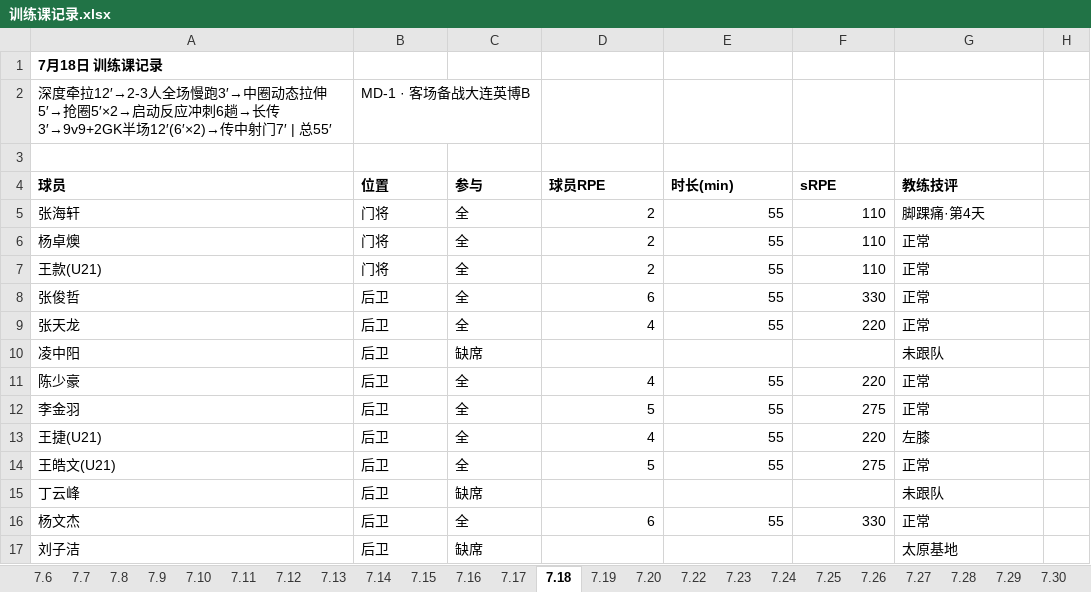
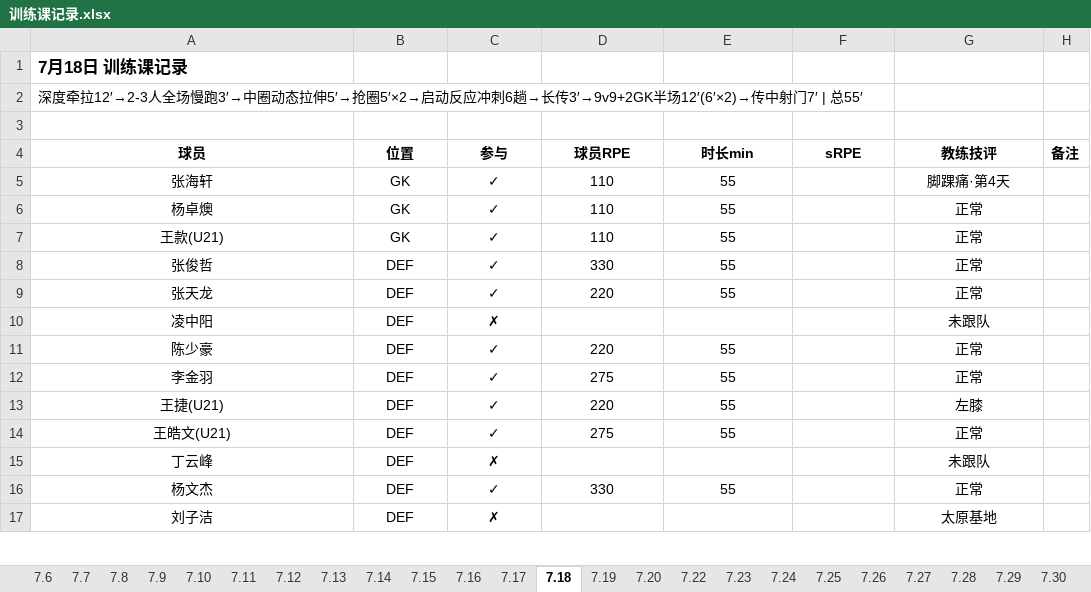
Before and after one commit to 13909605065/kenshin-pro, an Excel workbook: public/share/data/训练课记录.xlsx, sheet 7.18, drawn as a sheet; only a part is shown; values as stored, in another font and other column widths than the file's, no borders; the diff covers the shown part only; the diff names each change by its address in the sheet, - before the commit and + after, or states it on an @@ line.

```diff
--- a/public/share/data/训练课记录.xlsx (sheet 7.18)
+++ b/public/share/data/训练课记录.xlsx (sheet 7.18)
@@ A1 text size: larger @@
-B2 (位置): MD-1 · 客场备战大连英博B
+B2 (位置): (empty)
-A4:G4 alignment: left
+A4:G4 alignment: center
-E4: 时长(min)
+E4: 时长min
-H4: (empty)
+H4: 备注
-A5:C17 alignment: left
+A5:C17 alignment: center
-B5:B7 (位置): 门将
+B5:B7 (位置): GK
-C5:C9 (参与): 全
+C5:C9 (参与): ✓
-D5:D7 (球员RPE): 2
+D5:D7 (球员RPE): 110
-D5:E9 alignment: right
+D5:E9 alignment: center
-F5:F7 (sRPE): 110
+F5:F7 (sRPE): (empty)
-G5:G17 alignment: left
+G5:G17 alignment: center
-B8:B17 (位置): 后卫
+B8:B17 (位置): DEF
-D8 (球员RPE): 6
+D8 (球员RPE): 330
-F8 (sRPE): 330
+F8 (sRPE): (empty)
-D9 (球员RPE): 4
+D9 (球员RPE): 220
-F9 (sRPE): 220
+F9 (sRPE): (empty)
-C10 (参与): 缺席
+C10 (参与): ✗
-C11:C14 (参与): 全
+C11:C14 (参与): ✓
-D11 (球员RPE): 4
+D11 (球员RPE): 220
-D11:E14 alignment: right
+D11:E14 alignment: center
-F11 (sRPE): 220
+F11 (sRPE): (empty)
-D12 (球员RPE): 5
+D12 (球员RPE): 275
-F12 (sRPE): 275
+F12 (sRPE): (empty)
-D13 (球员RPE): 4
+D13 (球员RPE): 220
-F13 (sRPE): 220
+F13 (sRPE): (empty)
-D14 (球员RPE): 5
+D14 (球员RPE): 275
-F14 (sRPE): 275
+F14 (sRPE): (empty)
-C15 (参与): 缺席
+C15 (参与): ✗
-C16 (参与): 全
+C16 (参与): ✓
-D16 (球员RPE): 6
+D16 (球员RPE): 330
-D16:E16 alignment: right
+D16:E16 alignment: center
-F16 (sRPE): 330
+F16 (sRPE): (empty)
-C17 (参与): 缺席
+C17 (参与): ✗
```
Also changed, not shown: 3 removed rows, 57 edited cells and cell formats elsewhere in this sheet, sheet 8.1, sheet 7.29, sheet 7.31, sheet 7.24, sheet 7.28, sheet 7.26, 25 more sheets.
